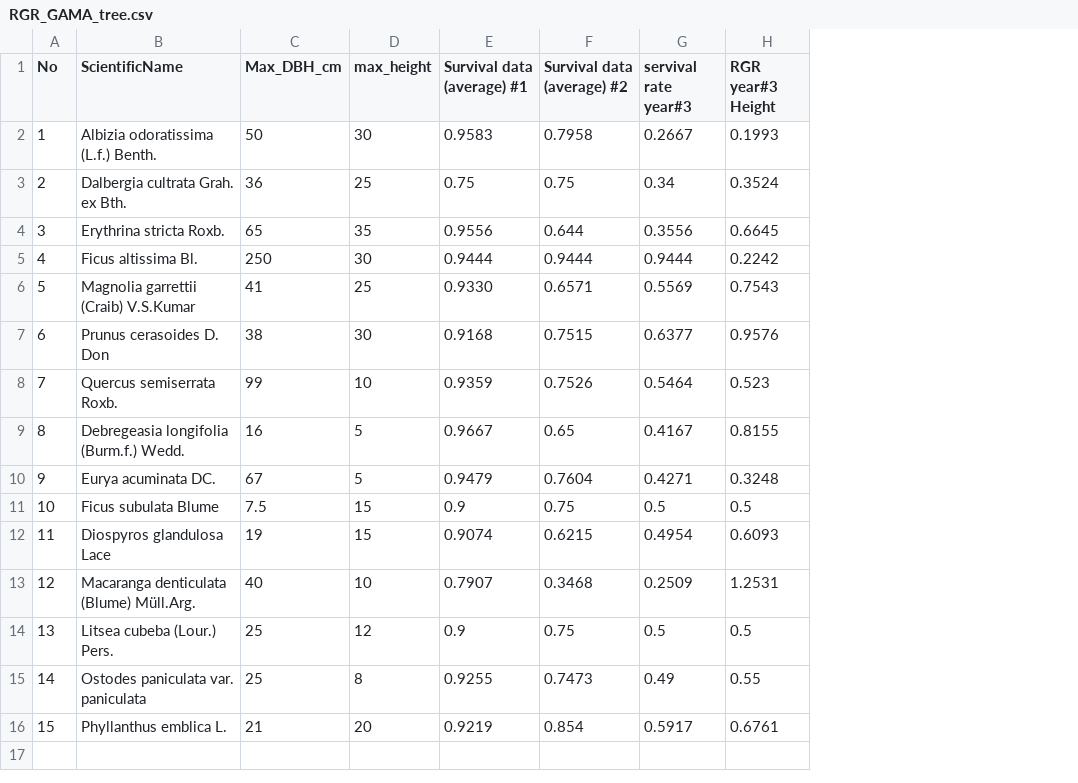
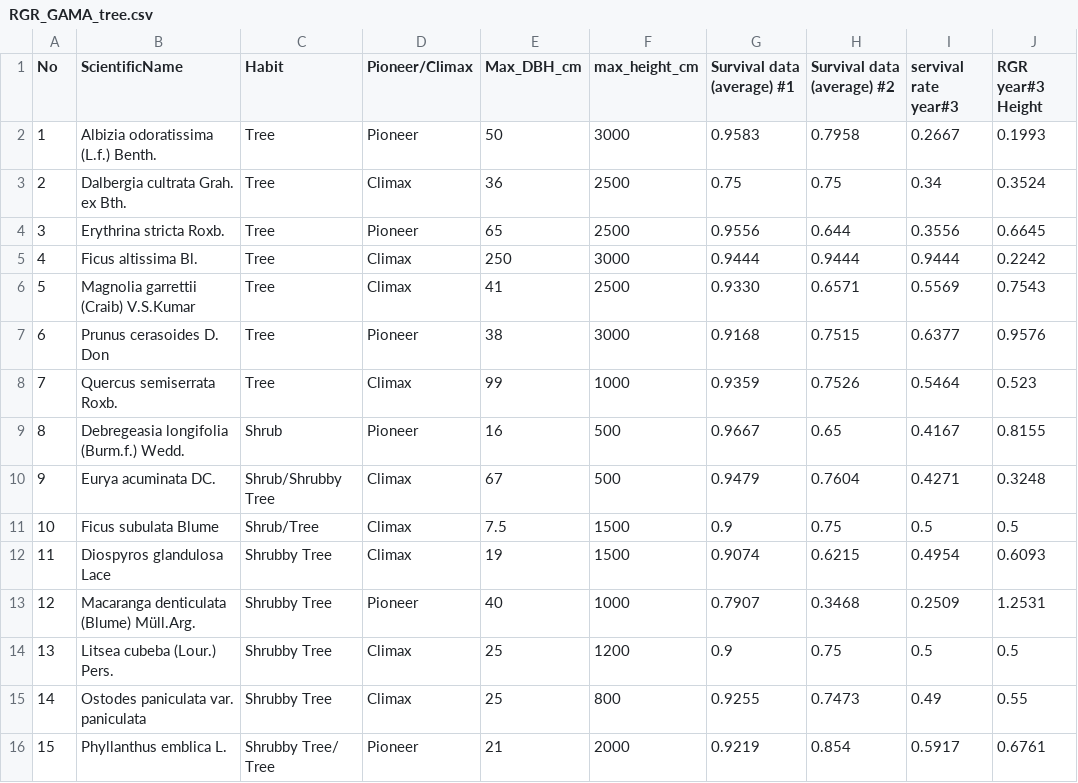
Before and after one commit to project-SIMPLE/simple.NSTDA.gama, a CSV file: GAMA_forest_growth_models/includes/RGR_GAMA_tree.csv, drawn as a sheet; only a part is shown; removed rows and columns are numbered as before the commit, all else as after; the diff names each change by its address in the sheet, - before the commit and + after, or states it on an @@ line.

Commit message:
update unit tree
update unit

```diff
--- a/GAMA_forest_growth_models/includes/RGR_GAMA_tree.csv
+++ b/GAMA_forest_growth_models/includes/RGR_GAMA_tree.csv
+column C (Habit), rows 2-16: Tree | Tree | Tree | Tree | Tree | Tree | Tree | Shrub | Shrub/Shrubby Tree | Shrub/Tree | Shrubby Tree | Shrubby Tree | Shrubby Tree | Shrubby Tree | Shrubby Tree/ Tree
+column D (Pioneer/Climax), rows 2-16: Pioneer | Climax | Pioneer | Climax | Climax | Pioneer | Climax | Pioneer | Climax | Climax | Climax | Pioneer | Climax | Climax | Pioneer
-column D (max_height), rows 2-16: 30 | 25 | 35 | 30 | 25 | 30 | 10 | 5 | 5 | 15 | 15 | 10 | 12 | 8 | 20
+column F (max_height_cm), rows 2-16: 3000 | 2500 | 2500 | 3000 | 2500 | 3000 | 1000 | 500 | 500 | 1500 | 1500 | 1000 | 1200 | 800 | 2000
```
Also changed, not shown: 4 other files.
